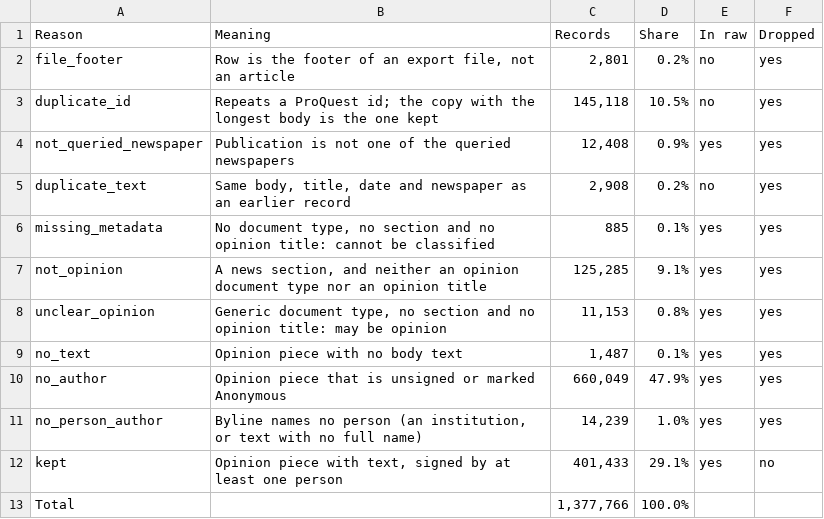
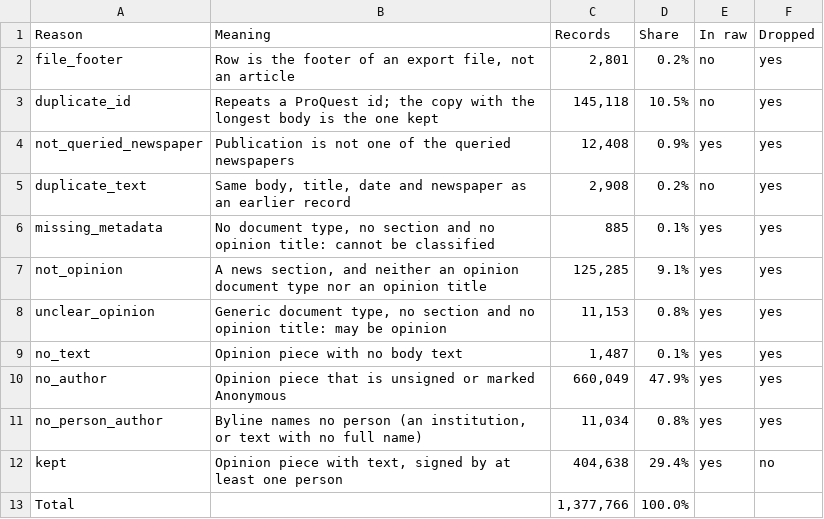
Before and after one commit to JuanReyes01/econ_corpus, a CSV file: reports/tables/exclusion_counts.csv, drawn as a sheet.

Commit message:
fix(bylines): recover broken bylines and let the review reach rejected ones
A given name cut off by a semicolon is rejoined to its family name. Corrections
from the review are read as written. review_cases lists the bylines read as nobody.
A pair judged different is never merged by the rule. The copy of a repeated text
that stays no longer depends on name rules or review files, and the raw datasheet
matches reasons by key. authors.py is split into authors.py and bylines.py.

```diff
--- a/reports/tables/exclusion_counts.csv
+++ b/reports/tables/exclusion_counts.csv
@@ -10,4 +10,4 @@ no_text,Opinion piece with no body text,"1,487",0.1%,yes,yes
 no_author,Opinion piece that is unsigned or marked Anonymous,"660,049",47.9%,yes,yes
-no_person_author,"Byline names no person (an institution, or text with no full name)","14,239",1.0%,yes,yes
-kept,"Opinion piece with text, signed by at least one person","401,433",29.1%,yes,no
+no_person_author,"Byline names no person (an institution, or text with no full name)","11,034",0.8%,yes,yes
+kept,"Opinion piece with text, signed by at least one person","404,638",29.4%,yes,no
 Total,,"1,377,766",100.0%,,
```
Also changed, not shown: 17 other files.
